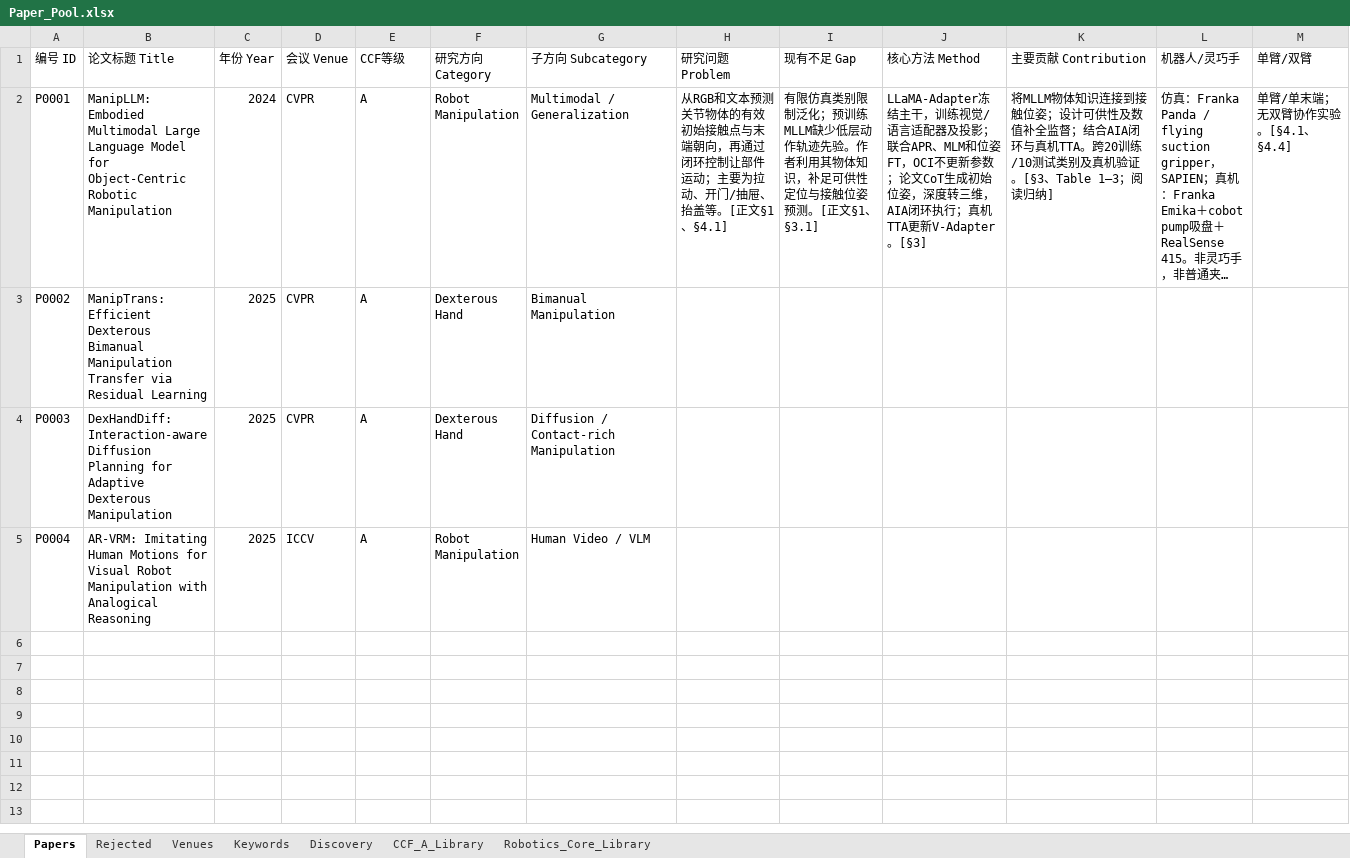
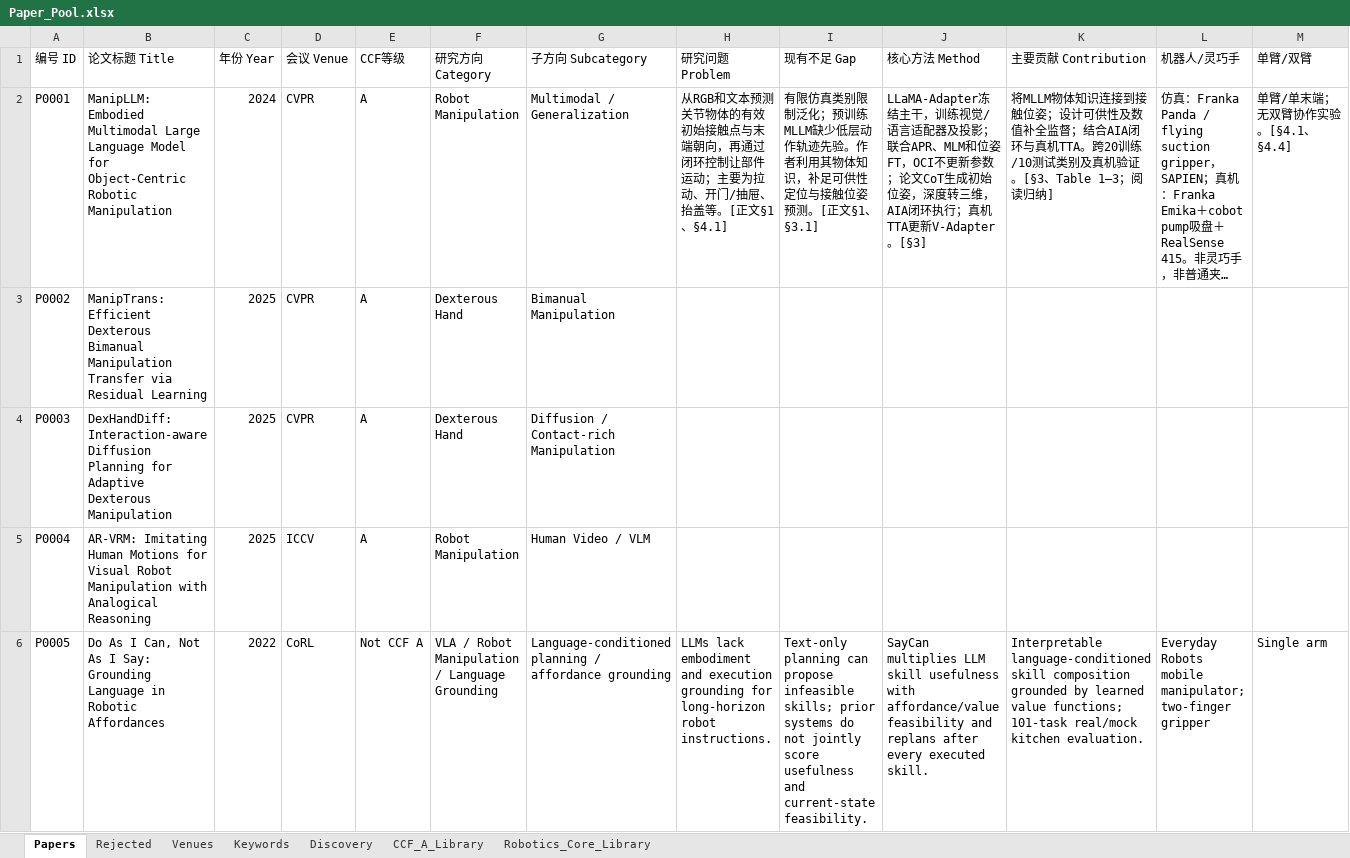
Before and after one commit to liwanxin200763/Robot_research, an Excel workbook: 00_Paper_Pool/Paper_Pool.xlsx, sheet Papers, drawn as a sheet; only a part is shown; long unchanged cells end in …; values as stored, in another font and other column widths than the file's, no borders; conditional formats and table styles not drawn; rows hold the shown columns only; the diff names each change by its address in the sheet, - before the commit and + after, or states it on an @@ line.

```diff
--- a/00_Paper_Pool/Paper_Pool.xlsx (sheet Papers)
+++ b/00_Paper_Pool/Paper_Pool.xlsx (sheet Papers)
+row 6: P0005 | Do As I Can, Not As I Say: Grounding Language in Robotic Affordances | 2022 | CoRL | Not CCF A | VLA / Robot Manipulation / Language Grounding | Language-conditioned planning / affordance grounding | LLMs lack embodiment and execution grounding for long-horizon robot instructions. | Text-only planning can propose infeasible skills; prior systems do not jointly score usefulness and current-state feasibility. | SayCan multiplies LLM skill usefulness with affordance/value feasibility and replans after every executed skill. | Interpretable language-conditioned skill composition grounded by learned value functions; 101-task real/mock kitchen evaluation. | Everyday Robots mobile manipulator; two-finger gripper | Single arm
```
Also changed, not shown: sheet Robotics_Core_Library, 7 other files.
